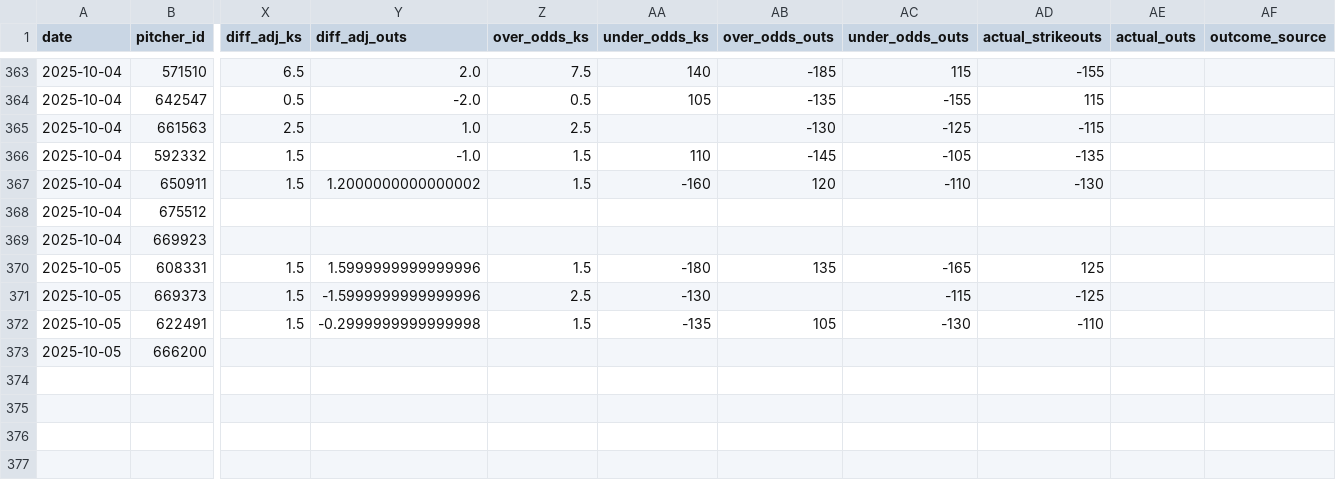
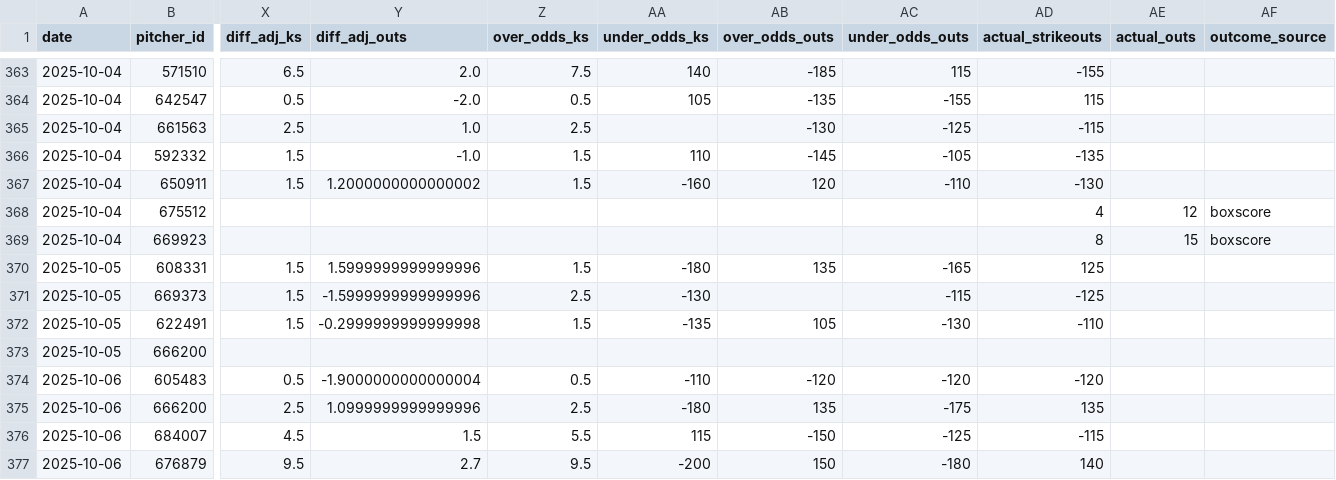
Before and after one commit to mostgood1/MLBBetting, a CSV file: data/model_datasets/pitcher_props_history.csv, drawn as a sheet; only a part is shown, gaps mark what is left out; rows hold the shown columns only; the diff names each change by its address in the sheet, - before the commit and + after, or states it on an @@ line.

Commit message:
Automation: update daily data for 2025-10-06 at 2025-10-06 11:02:01
Files: 20 changed (showing up to 20)
M comprehensive_mlb_analysis_report.json
M data/kelly_betting_recommendations.json
M data/model_datasets/pitcher_props_history.csv
M data/unified_predictions_cache.json
M models/pitcher_props/promoted.json
?? data/betting_recommendations_2025_10_06.json
?? data/daily_bovada/adjustment_summary_2025_10_06.json
?? data/daily_bovada/bovada_pitcher_props_2025_10_06.json
?? data/daily_bovada/matching_report_2025_10_06.json
?? data/daily_bovada/pitcher_last_known_lines_2025_10_06.json
?? data/daily_bovada/pitcher_projections_2025_10_06.json
?? data/daily_bovada/pitcher_prop_recommendations_2025_10_06.json
?? data/daily_bovada/pitcher_validation_2025_10_06.json
?? data/daily_bovada/projection_features_2025_10_06.json
?? data/daily_summaries/summary_2025_10_06.json
?? data/final_scores_2025_10_05.json
?? data/games_2025-10-06.json
?? data/kelly_daily/2025/kelly_bets_2025_10_06.json
?? data/real_betting_lines_2025_10_06.json
?? data/starting_pitchers_2025_10_06.json

```diff
--- a/data/model_datasets/pitcher_props_history.csv
+++ b/data/model_datasets/pitcher_props_history.csv
-AD368 (actual_strikeouts): (empty)
+AD368 (actual_strikeouts): 4
-AE368 (actual_outs): (empty)
+AE368 (actual_outs): 12
-AF368:AF369 (outcome_source): (empty)
+AF368:AF369 (outcome_source): boxscore
-AD369 (actual_strikeouts): (empty)
+AD369 (actual_strikeouts): 8
-AE369 (actual_outs): (empty)
+AE369 (actual_outs): 15
+row 374: 2025-10-06 | 605483 | 0.5 | -1.9000000000000004 | 0.5 | -110 | -120 | -120 | -120
+row 375: 2025-10-06 | 666200 | 2.5 | 1.0999999999999996 | 2.5 | -180 | 135 | -175 | 135
+row 376: 2025-10-06 | 684007 | 4.5 | 1.5 | 5.5 | 115 | -150 | -125 | -115
+row 377: 2025-10-06 | 676879 | 9.5 | 2.7 | 9.5 | -200 | 150 | -180 | 140
```
Also changed, not shown: 19 other files.
